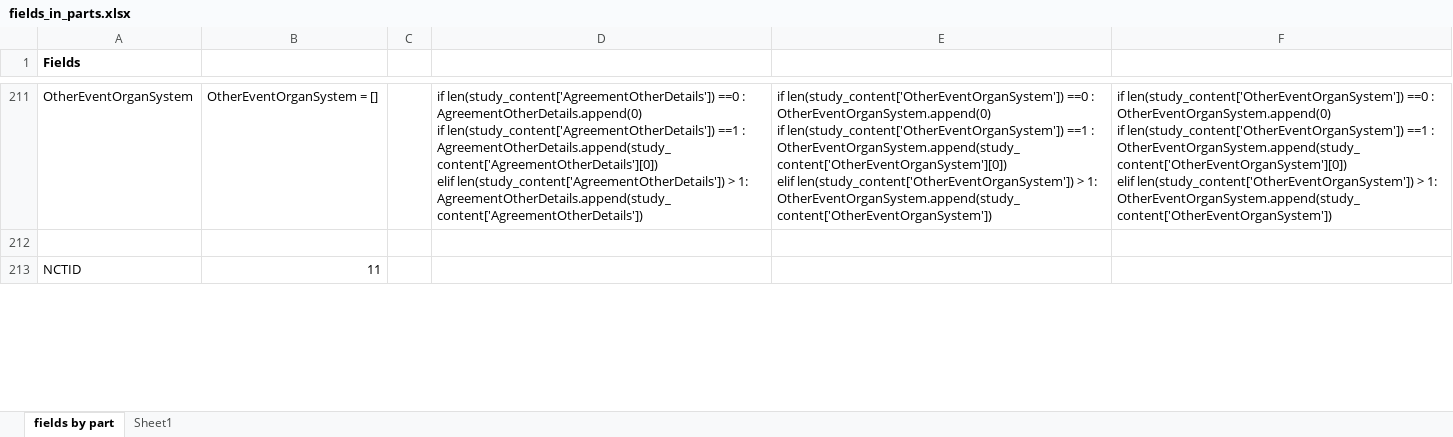
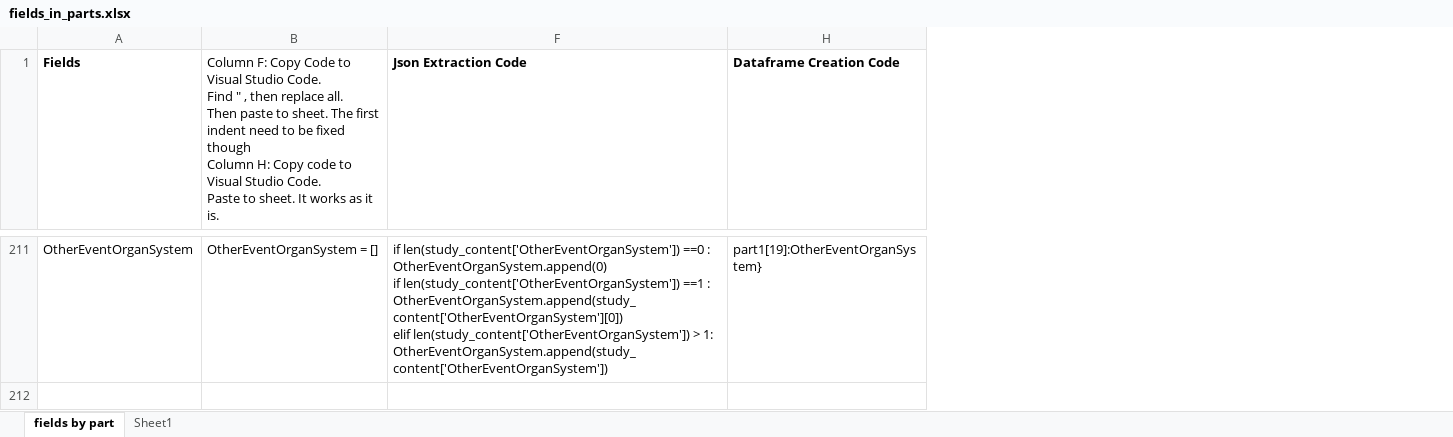
Before and after one commit to sigkarmoil/Clinical_Trial_Machine_Learning, an Excel workbook: Resources/fields_in_parts.xlsx, sheet fields by part, drawn as a sheet; only a part is shown, gaps mark what is left out; values as stored, in another font and other column widths than the file's, no borders; conditional formats not drawn; removed rows and columns are numbered as before the commit, all else as after; ↵ is a line break in a cell; the diff covers the shown part only; the diff names each change by its address in the sheet, - before the commit and + after, or states it on an @@ line.

Commit message:
Able to extract from multiple json file

```diff
--- a/Resources/fields_in_parts.xlsx (sheet fields by part)
+++ b/Resources/fields_in_parts.xlsx (sheet fields by part)
@@ column C hidden, empty @@
@@ column D hidden, row 211: if len(study_content['AgreementOtherDetails']) ==0 : ↵ AgreementOtherDetails.append(0) ↵ if len(study_content['AgreementOtherDetails']) ==1 : ↵ AgreementOtherDetails.append(study_content['AgreementOtherDetails'][0]) ↵ elif len(study_content['AgreementOtherDetails']) > 1: ↵ AgreementOtherDetails.append(study_content['AgreementOtherDetails']) @@
@@ column E hidden, row 211: if len(study_content['OtherEventOrganSystem']) ==0 : ↵ OtherEventOrganSystem.append(0) ↵ if len(study_content['OtherEventOrganSystem']) ==1 : ↵ OtherEventOrganSystem.append(study_content['OtherEventOrganSystem'][0]) ↵ elif len(study_content['OtherEventOrganSystem']) > 1: ↵ OtherEventOrganSystem.append(study_content['OtherEventOrganSystem']) @@
+column H (Dataframe Creation Code), row 211: part1[19]:OtherEventOrganSystem}
-B1: (empty)
+B1: Column F: Copy Code to Visual Studio Code. ↵ Find " , then replace all. ↵ Then paste to sheet. The first indent need to be fixed though ↵ Column H: Copy code to Visual Studio Code. ↵ Paste to sheet. It works as it is.
-F1: (empty)
+F1: Json Extraction Code
-row 213: NCTID | 11
```
Also changed, not shown: 17 added rows, 16 removed rows and 1 edited cell elsewhere in this sheet, hidden cells, 2 other files.
